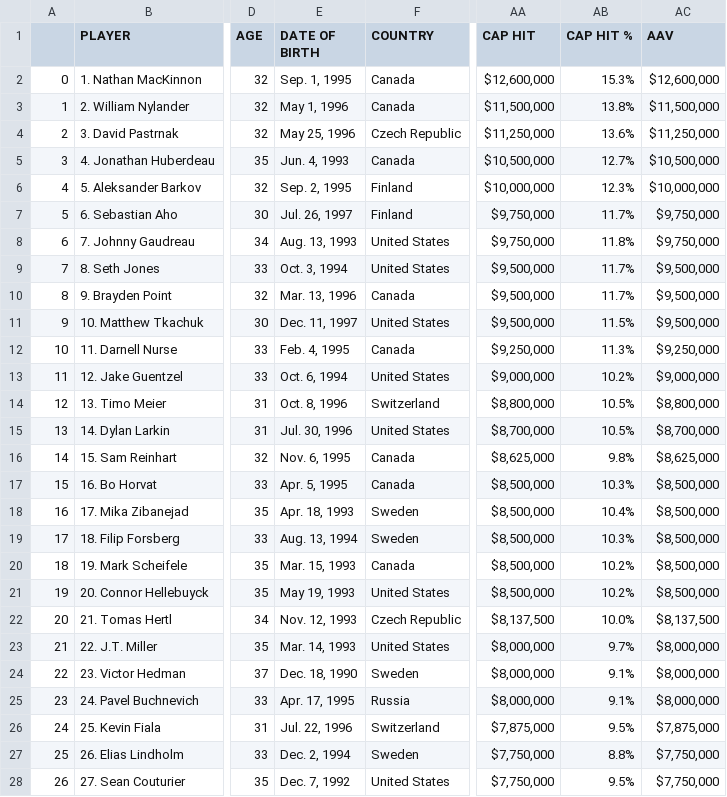
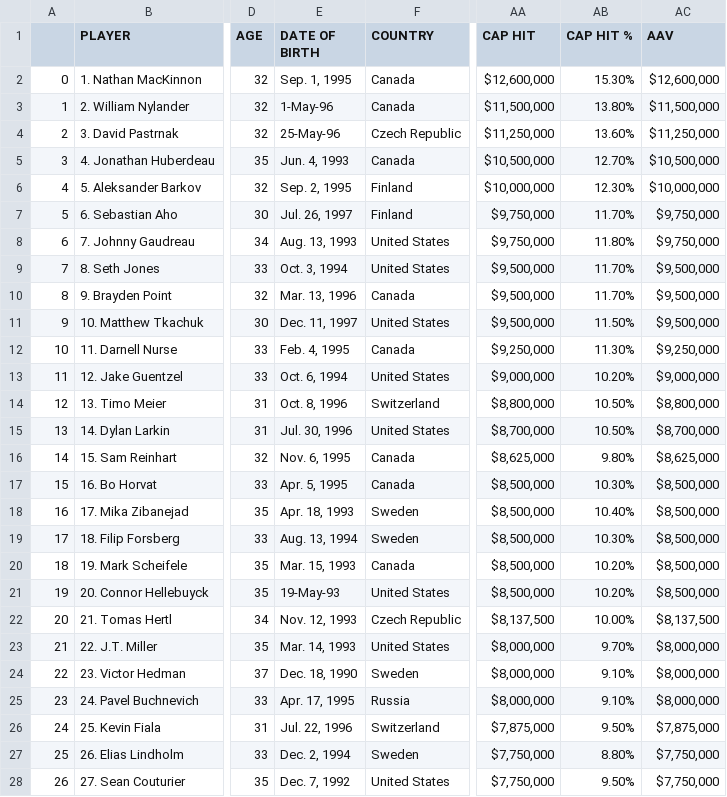
Before and after one commit to Nick3429/NHLSalCap, a CSV file: Cap Friendly Players/Data CSV Files/Cap Friendly 2028-29 Player Data.csv, drawn as a sheet; only a part is shown, gaps mark what is left out; the diff covers the shown part only; the diff names each change by its address in the sheet, - before the commit and + after, or states it on an @@ line.

```diff
--- a/Cap Friendly Players/Data CSV Files/Cap Friendly 2028-29 Player Data.csv
+++ b/Cap Friendly Players/Data CSV Files/Cap Friendly 2028-29 Player Data.csv
-AB2 (CAP HIT %): 15.3%
+AB2 (CAP HIT %): 15.30%
-E3 (DATE OF BIRTH): May 1, 1996
+E3 (DATE OF BIRTH): 1-May-96
-AB3 (CAP HIT %): 13.8%
+AB3 (CAP HIT %): 13.80%
-E4 (DATE OF BIRTH): May 25, 1996
+E4 (DATE OF BIRTH): 25-May-96
-AB4 (CAP HIT %): 13.6%
+AB4 (CAP HIT %): 13.60%
-AB5 (CAP HIT %): 12.7%
+AB5 (CAP HIT %): 12.70%
-AB6 (CAP HIT %): 12.3%
+AB6 (CAP HIT %): 12.30%
-AB7 (CAP HIT %): 11.7%
+AB7 (CAP HIT %): 11.70%
-AB8 (CAP HIT %): 11.8%
+AB8 (CAP HIT %): 11.80%
-AB9:AB10 (CAP HIT %): 11.7%
+AB9:AB10 (CAP HIT %): 11.70%
-AB11 (CAP HIT %): 11.5%
+AB11 (CAP HIT %): 11.50%
-AB12 (CAP HIT %): 11.3%
+AB12 (CAP HIT %): 11.30%
-AB13 (CAP HIT %): 10.2%
+AB13 (CAP HIT %): 10.20%
-AB14:AB15 (CAP HIT %): 10.5%
+AB14:AB15 (CAP HIT %): 10.50%
-AB16 (CAP HIT %): 9.8%
+AB16 (CAP HIT %): 9.80%
-AB17 (CAP HIT %): 10.3%
+AB17 (CAP HIT %): 10.30%
-AB18 (CAP HIT %): 10.4%
+AB18 (CAP HIT %): 10.40%
-AB19 (CAP HIT %): 10.3%
+AB19 (CAP HIT %): 10.30%
-AB20:AB21 (CAP HIT %): 10.2%
+AB20:AB21 (CAP HIT %): 10.20%
-E21 (DATE OF BIRTH): May 19, 1993
+E21 (DATE OF BIRTH): 19-May-93
-AB22 (CAP HIT %): 10.0%
+AB22 (CAP HIT %): 10.00%
-AB23 (CAP HIT %): 9.7%
+AB23 (CAP HIT %): 9.70%
-AB24:AB25 (CAP HIT %): 9.1%
+AB24:AB25 (CAP HIT %): 9.10%
-AB26 (CAP HIT %): 9.5%
+AB26 (CAP HIT %): 9.50%
-AB27 (CAP HIT %): 8.8%
+AB27 (CAP HIT %): 8.80%
-AB28 (CAP HIT %): 9.5%
+AB28 (CAP HIT %): 9.50%
```
Also changed, not shown: 27 edited cells elsewhere in this file, Cap Friendly Players/Data CSV Files/Cap Friendly 2024-25 Player Data.csv, Cap Friendly Players/Data CSV Files/Cap Friendly 2025-26 Player Data.csv, 29 other files.
